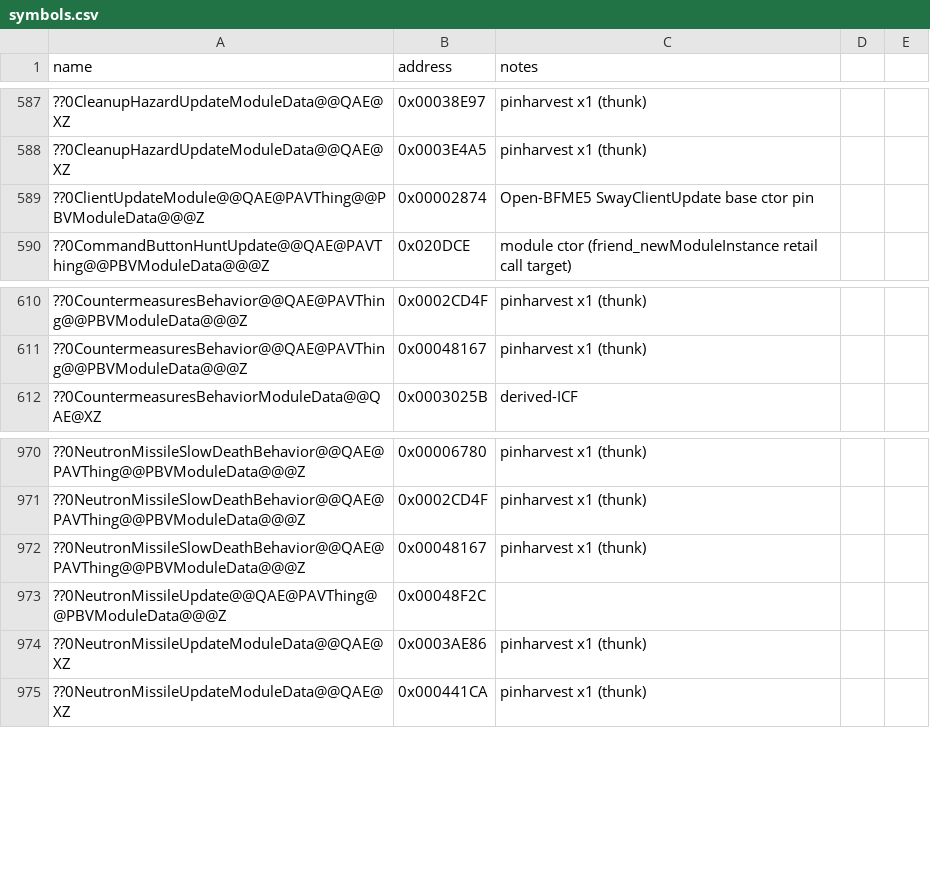
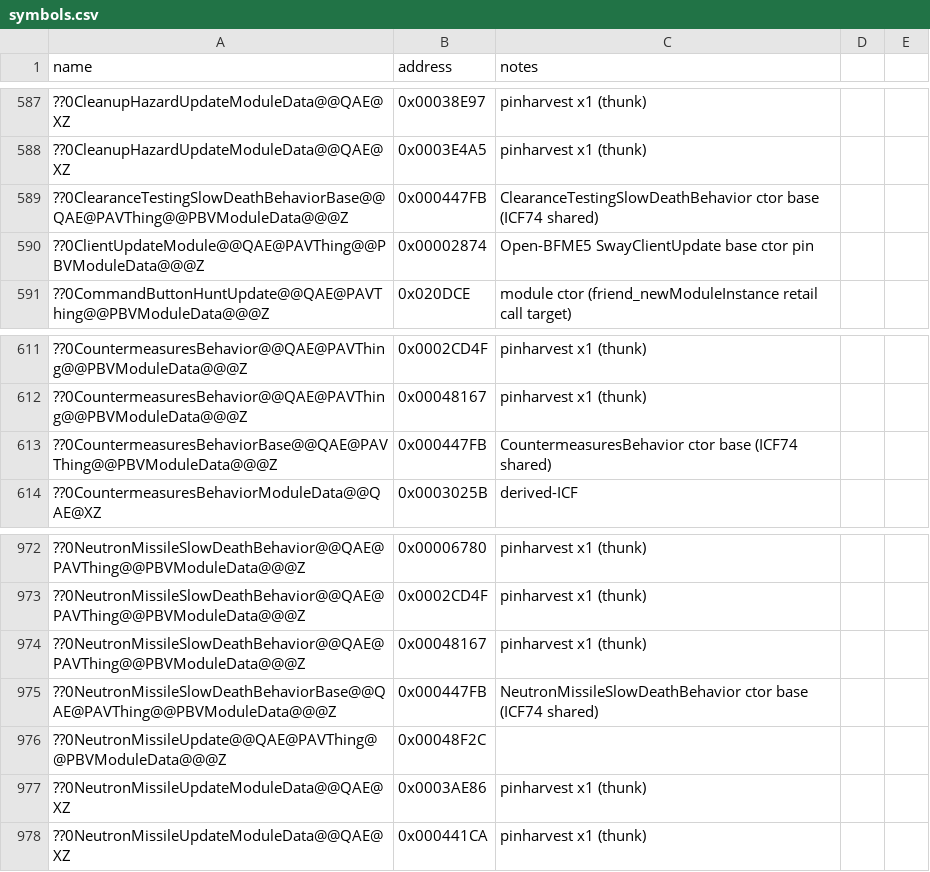
Before and after one commit to Doble-K/Open-BFME-1, a CSV file: reverse/symbols.csv, drawn as a sheet; only a part is shown, gaps mark what is left out.

Commit message:
Open-BFME5 convert Countermeasures, NeutronMissileSlowDeath, ClearanceTestingSlowDeath constructors to clean C++

```diff
--- a/reverse/symbols.csv
+++ b/reverse/symbols.csv
@@ -588,2 +588,3 @@ name,address,notes
 ??0CleanupHazardUpdateModuleData@@QAE@XZ,0x0003E4A5,pinharvest x1 (thunk)
+??0ClearanceTestingSlowDeathBehaviorBase@@QAE@PAVThing@@PBVModuleData@@@Z,0x000447FB,ClearanceTestingSlowDeathBehavior ctor base (ICF74 shared)
 ??0ClientUpdateModule@@QAE@PAVThing@@PBVModuleData@@@Z,0x00002874,Open-BFME5 SwayClientUpdate base ctor pin
@@ -611,2 +612,3 @@ name,address,notes
 ??0CountermeasuresBehavior@@QAE@PAVThing@@PBVModuleData@@@Z,0x00048167,pinharvest x1 (thunk)
+??0CountermeasuresBehaviorBase@@QAE@PAVThing@@PBVModuleData@@@Z,0x000447FB,CountermeasuresBehavior ctor base (ICF74 shared)
 ??0CountermeasuresBehaviorModuleData@@QAE@XZ,0x0003025B,derived-ICF
@@ -972,2 +974,3 @@ name,address,notes
 ??0NeutronMissileSlowDeathBehavior@@QAE@PAVThing@@PBVModuleData@@@Z,0x00048167,pinharvest x1 (thunk)
+??0NeutronMissileSlowDeathBehaviorBase@@QAE@PAVThing@@PBVModuleData@@@Z,0x000447FB,NeutronMissileSlowDeathBehavior ctor base (ICF74 shared)
 ??0NeutronMissileUpdate@@QAE@PAVThing@@PBVModuleData@@@Z,0x00048F2C
```
Also changed, not shown: 4 other files.
